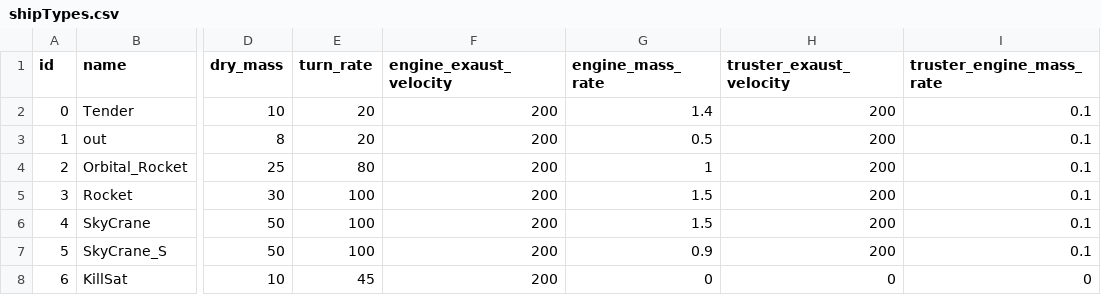
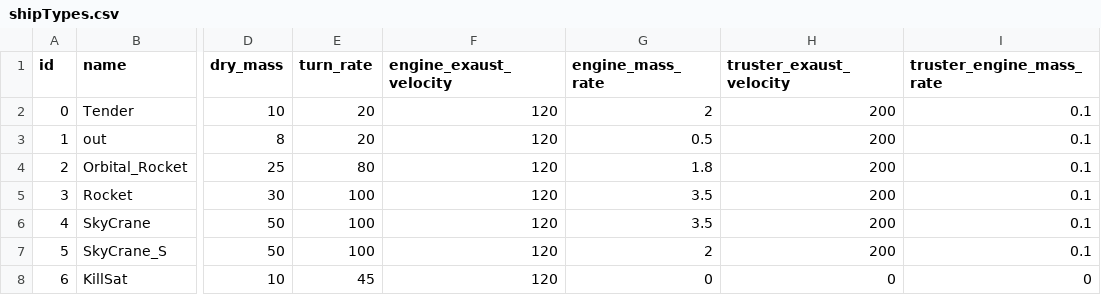
Before and after one commit to scuzzar/hanseaticGalaxy, a CSV file: Ship/shipTypes.csv, drawn as a sheet; only a part is shown, gaps mark what is left out; the diff names each change by its address in the sheet, - before the commit and + after, or states it on an @@ line.

```diff
--- a/Ship/shipTypes.csv
+++ b/Ship/shipTypes.csv
-F2:F8 (engine_exaust_velocity): 200
+F2:F8 (engine_exaust_velocity): 120
-G2 (engine_mass_rate): 1.4
+G2 (engine_mass_rate): 2
-G4 (engine_mass_rate): 1
+G4 (engine_mass_rate): 1.8
-G5:G6 (engine_mass_rate): 1.5
+G5:G6 (engine_mass_rate): 3.5
-G7 (engine_mass_rate): 0.9
+G7 (engine_mass_rate): 2
```
Also changed, not shown: 9 other files.
